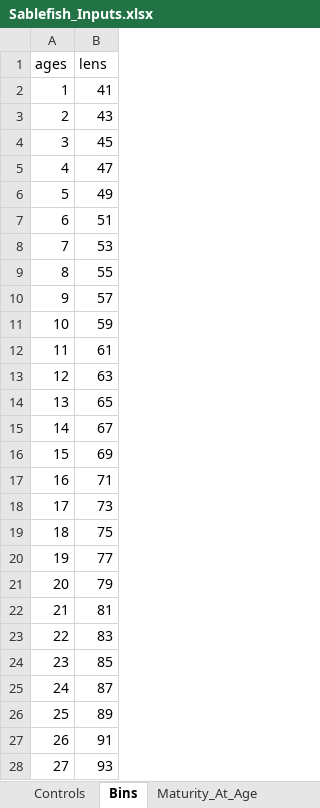
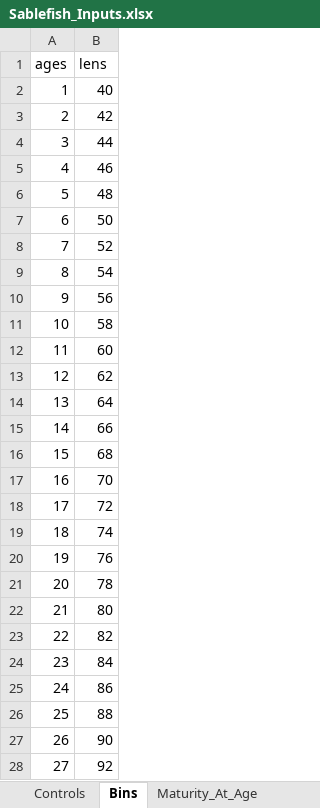
Before and after one commit to chengmatt/Sex_Strc_Sim, an Excel workbook: input/Sablefish_Inputs.xlsx, sheet Bins, drawn as a sheet; only a part is shown; values as stored, in another font and other column widths than the file's, no borders; the diff covers the shown part only; the diff names each change by its address in the sheet, - before the commit and + after, or states it on an @@ line.

```diff
--- a/input/Sablefish_Inputs.xlsx (sheet Bins)
+++ b/input/Sablefish_Inputs.xlsx (sheet Bins)
-B2 (lens): 41
+B2 (lens): 40
-B3 (lens): 43
+B3 (lens): 42
-B4 (lens): 45
+B4 (lens): 44
-B5 (lens): 47
+B5 (lens): 46
-B6 (lens): 49
+B6 (lens): 48
-B7 (lens): 51
+B7 (lens): 50
-B8 (lens): 53
+B8 (lens): 52
-B9 (lens): 55
+B9 (lens): 54
-B10 (lens): 57
+B10 (lens): 56
-B11 (lens): 59
+B11 (lens): 58
-B12 (lens): 61
+B12 (lens): 60
-B13 (lens): 63
+B13 (lens): 62
-B14 (lens): 65
+B14 (lens): 64
-B15 (lens): 67
+B15 (lens): 66
-B16 (lens): 69
+B16 (lens): 68
-B17 (lens): 71
+B17 (lens): 70
-B18 (lens): 73
+B18 (lens): 72
-B19 (lens): 75
+B19 (lens): 74
-B20 (lens): 77
+B20 (lens): 76
-B21 (lens): 79
+B21 (lens): 78
-B22 (lens): 81
+B22 (lens): 80
-B23 (lens): 83
+B23 (lens): 82
-B24 (lens): 85
+B24 (lens): 84
-B25 (lens): 87
+B25 (lens): 86
-B26 (lens): 89
+B26 (lens): 88
-B27 (lens): 91
+B27 (lens): 90
-B28 (lens): 93
+B28 (lens): 92
```
Also changed, not shown: 1 added row and 3 edited cells elsewhere in this sheet, sheet Selex, sheet Growth_Param, sheet Controls, 10 other files.
